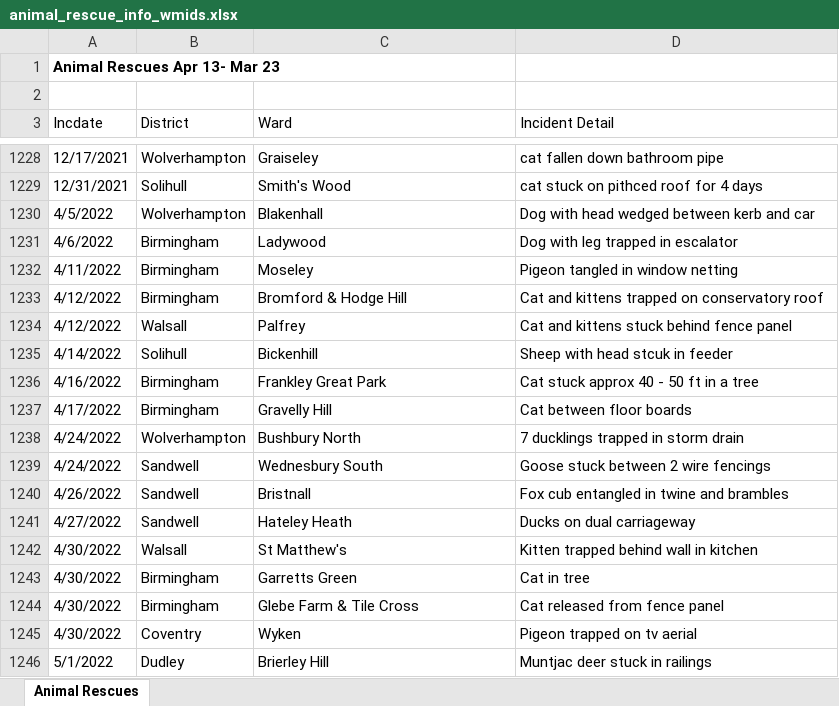
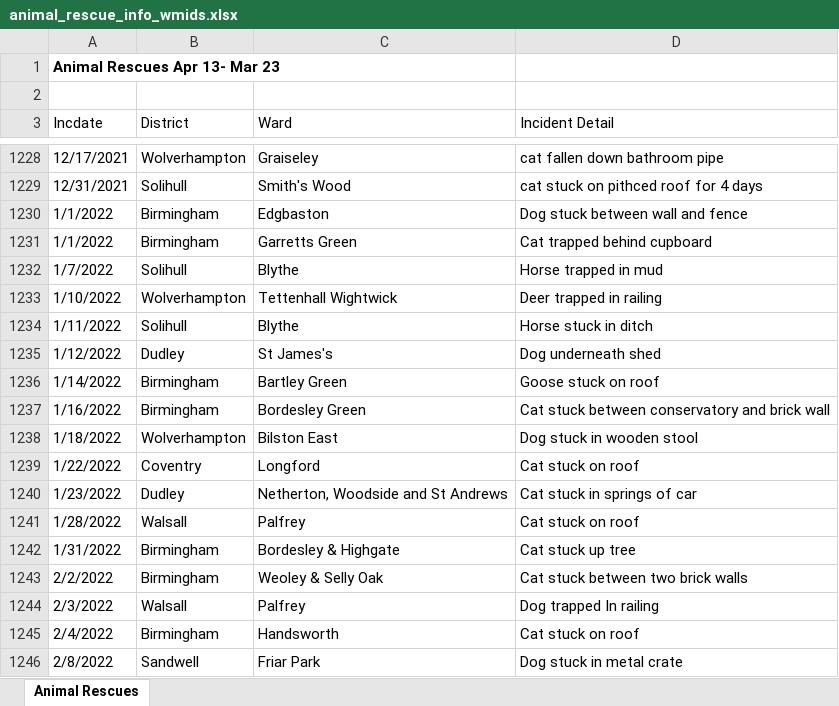
Before and after one commit to chrismainey/BSICB_interview, an Excel workbook: animal_rescue_info_wmids.xlsx, sheet Animal Rescues, drawn as a sheet; only a part is shown, gaps mark what is left out; the shorter side is filled out with more unchanged rows; values as stored, in another font and other column widths than the file's, no borders; table styles not drawn; the diff covers the shown part only; the diff names each change by its address in the sheet, - before the commit and + after, or states it on an @@ line.

```diff
--- a/animal_rescue_info_wmids.xlsx (sheet Animal Rescues)
+++ b/animal_rescue_info_wmids.xlsx (sheet Animal Rescues)
+row 1230: 1/1/2022 | Birmingham | Edgbaston | Dog stuck between wall and fence
+row 1231: 1/1/2022 | Birmingham | Garretts Green | Cat trapped behind cupboard
+row 1232: 1/7/2022 | Solihull | Blythe | Horse trapped in mud
+row 1233: 1/10/2022 | Wolverhampton | Tettenhall Wightwick | Deer trapped in railing
+row 1234: 1/11/2022 | Solihull | Blythe | Horse stuck in ditch
+row 1235: 1/12/2022 | Dudley | St James's | Dog underneath shed
+row 1236: 1/14/2022 | Birmingham | Bartley Green | Goose stuck on roof
+row 1237: 1/16/2022 | Birmingham | Bordesley Green | Cat stuck between conservatory and brick wall
+row 1238: 1/18/2022 | Wolverhampton | Bilston East | Dog stuck in wooden stool
+row 1239: 1/22/2022 | Coventry | Longford | Cat stuck on roof
+row 1240: 1/23/2022 | Dudley | Netherton, Woodside and St Andrews | Cat stuck in springs of car
+row 1241: 1/28/2022 | Walsall | Palfrey | Cat stuck on roof
+row 1242: 1/31/2022 | Birmingham | Bordesley & Highgate | Cat stuck up tree
+row 1243: 2/2/2022 | Birmingham | Weoley & Selly Oak | Cat stuck between two brick walls
+row 1244: 2/3/2022 | Walsall | Palfrey | Dog trapped In railing
+row 1245: 2/4/2022 | Birmingham | Handsworth | Cat stuck on roof
+row 1246: 2/8/2022 | Sandwell | Friar Park | Dog stuck in metal crate
```
Also changed, not shown: 16 added rows elsewhere in this sheet, 3 other files.
